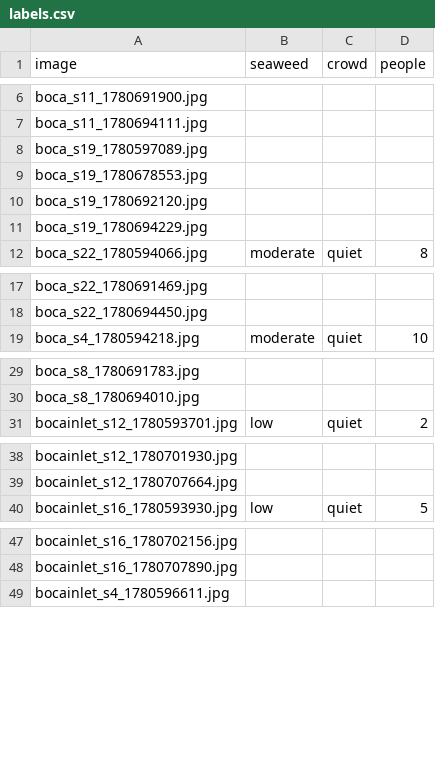
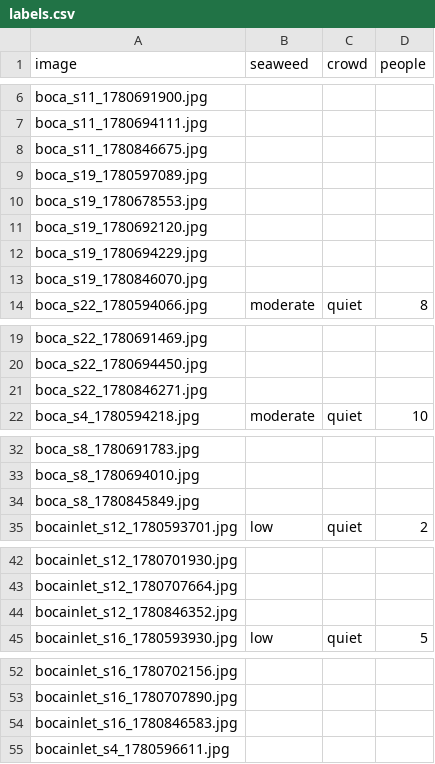
Before and after one commit to jayfrid-bot/bocabeach, a CSV file: eval/labels.csv, drawn as a sheet; only a part is shown, gaps mark what is left out; the diff covers the shown part only; the diff names each change by its address in the sheet, - before the commit and + after, or states it on an @@ line.

```diff
--- a/eval/labels.csv
+++ b/eval/labels.csv
+row 8: boca_s11_1780846675.jpg
+row 13: boca_s19_1780846070.jpg
+row 21: boca_s22_1780846271.jpg
+row 34: boca_s8_1780845849.jpg
+row 44: bocainlet_s12_1780846352.jpg
+row 54: bocainlet_s16_1780846583.jpg
```
Also changed, not shown: 2 added rows elsewhere in this file, eval/manifest.csv, eval/predictions.csv, 10 other files.
